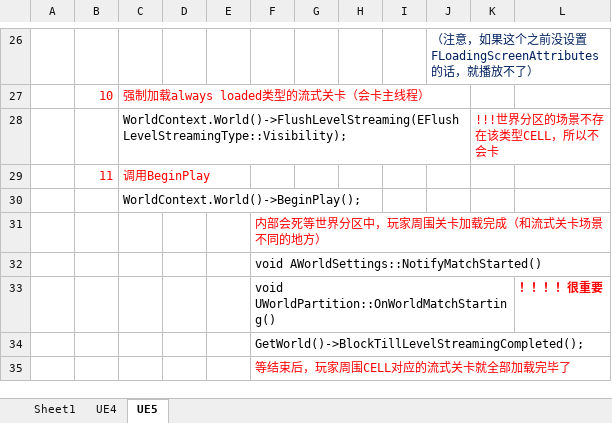
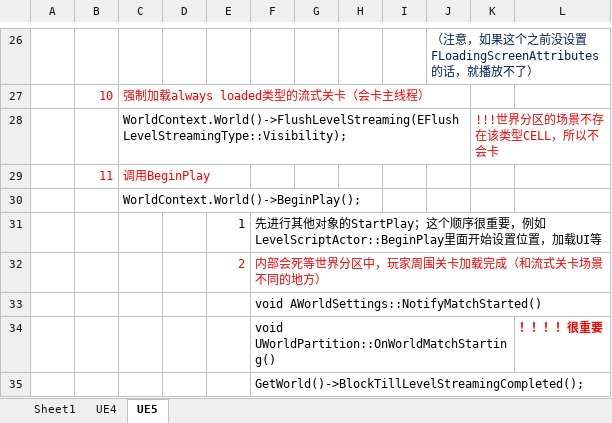
Before and after one commit to guanzhongdaoke/ue, an Excel workbook: doc/ue_loadmap.xlsx, sheet UE5, drawn as a sheet; only a part is shown, gaps mark what is left out; the shorter side is filled out with more unchanged rows; values as stored, in another font and other column widths than the file's, no borders; removed rows and columns are numbered as before the commit, all else as after; the diff names each change by its address in the sheet, - before the commit and + after, or states it on an @@ line.

Commit message:
commit

```diff
--- a/doc/ue_loadmap.xlsx (sheet UE5)
+++ b/doc/ue_loadmap.xlsx (sheet UE5)
-row 31:  |  |  |  |  | 内部会死等世界分区中，玩家周围关卡加载完成（和流式关卡场景不同的地方）
+row 31:  |  |  |  | 1 | 先进行其他对象的StartPlay；这个顺序很重要，例如LevelScriptActor::BeginPlay里面开始设置位置，加载UI等
+row 32:  |  |  |  | 2 | 内部会死等世界分区中，玩家周围关卡加载完成（和流式关卡场景不同的地方）
```
